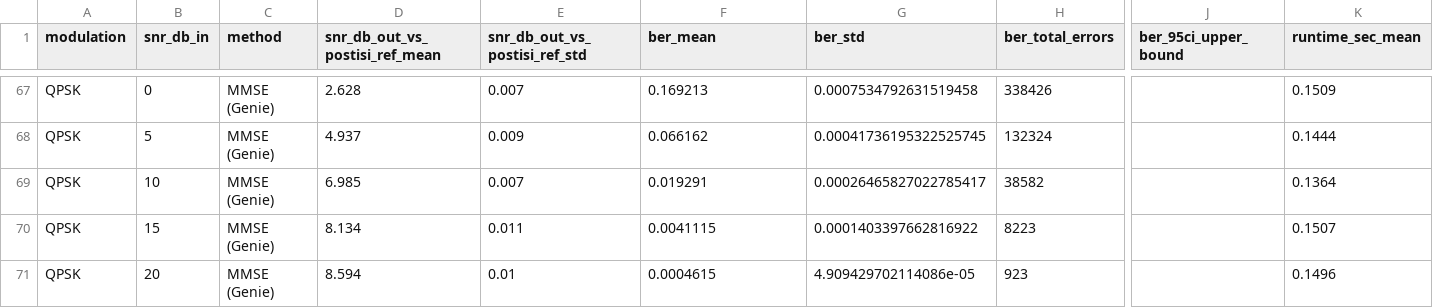
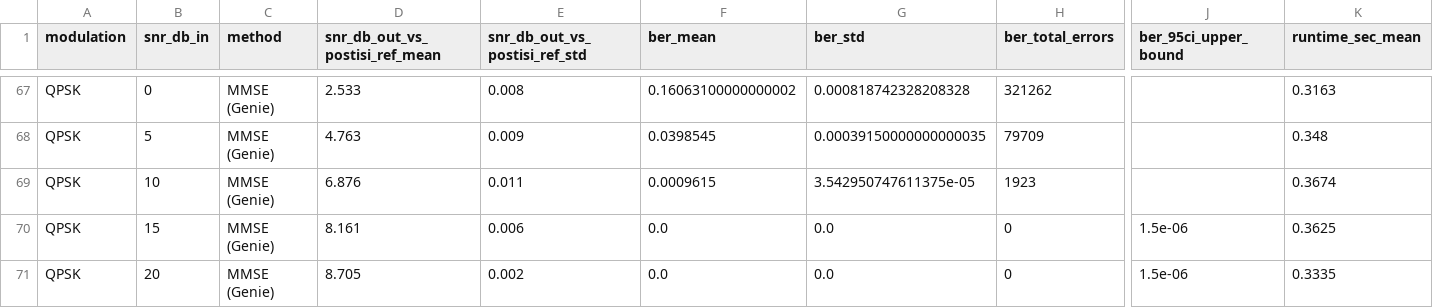
Before and after one commit to akshatsinghverma-stack/sdr-denoising-comparative-study, a CSV file: results/tables/results_rls_comparison.csv, drawn as a sheet; only a part is shown, gaps mark what is left out; the diff covers the shown part only; the diff names each change by its address in the sheet, - before the commit and + after, or states it on an @@ line.

```diff
--- a/results/tables/results_rls_comparison.csv
+++ b/results/tables/results_rls_comparison.csv
-D67 (snr_db_out_vs_postisi_ref_mean): 2.628
+D67 (snr_db_out_vs_postisi_ref_mean): 2.533
-E67 (snr_db_out_vs_postisi_ref_std): 0.007
+E67 (snr_db_out_vs_postisi_ref_std): 0.008
-F67 (ber_mean): 0.169213
+F67 (ber_mean): 0.16063100000000002
-G67 (ber_std): 0.0007534792631519458
+G67 (ber_std): 0.000818742328208328
-H67 (ber_total_errors): 338426
+H67 (ber_total_errors): 321262
-K67 (runtime_sec_mean): 0.1509
+K67 (runtime_sec_mean): 0.3163
-D68 (snr_db_out_vs_postisi_ref_mean): 4.937
+D68 (snr_db_out_vs_postisi_ref_mean): 4.763
-F68 (ber_mean): 0.066162
+F68 (ber_mean): 0.0398545
-G68 (ber_std): 0.00041736195322525745
+G68 (ber_std): 0.00039150000000000035
-H68 (ber_total_errors): 132324
+H68 (ber_total_errors): 79709
-K68 (runtime_sec_mean): 0.1444
+K68 (runtime_sec_mean): 0.348
-D69 (snr_db_out_vs_postisi_ref_mean): 6.985
+D69 (snr_db_out_vs_postisi_ref_mean): 6.876
-E69 (snr_db_out_vs_postisi_ref_std): 0.007
+E69 (snr_db_out_vs_postisi_ref_std): 0.011
-F69 (ber_mean): 0.019291
+F69 (ber_mean): 0.0009615
-G69 (ber_std): 0.00026465827022785417
+G69 (ber_std): 3.542950747611375e-05
-H69 (ber_total_errors): 38582
+H69 (ber_total_errors): 1923
-K69 (runtime_sec_mean): 0.1364
+K69 (runtime_sec_mean): 0.3674
-D70 (snr_db_out_vs_postisi_ref_mean): 8.134
+D70 (snr_db_out_vs_postisi_ref_mean): 8.161
-E70 (snr_db_out_vs_postisi_ref_std): 0.011
+E70 (snr_db_out_vs_postisi_ref_std): 0.006
-F70 (ber_mean): 0.0041115
+F70 (ber_mean): 0.0
-G70 (ber_std): 0.0001403397662816922
+G70 (ber_std): 0.0
-H70 (ber_total_errors): 8223
+H70 (ber_total_errors): 0
-J70:J71 (ber_95ci_upper_bound): (empty)
+J70:J71 (ber_95ci_upper_bound): 1.5e-06
-K70 (runtime_sec_mean): 0.1507
+K70 (runtime_sec_mean): 0.3625
-D71 (snr_db_out_vs_postisi_ref_mean): 8.594
+D71 (snr_db_out_vs_postisi_ref_mean): 8.705
-E71 (snr_db_out_vs_postisi_ref_std): 0.01
+E71 (snr_db_out_vs_postisi_ref_std): 0.002
-F71 (ber_mean): 0.0004615
+F71 (ber_mean): 0.0
-G71 (ber_std): 4.909429702114086e-05
+G71 (ber_std): 0.0
-H71 (ber_total_errors): 923
+H71 (ber_total_errors): 0
-K71 (runtime_sec_mean): 0.1496
+K71 (runtime_sec_mean): 0.3335
```
Also changed, not shown: 86 edited cells elsewhere in this file, 2 other files.
